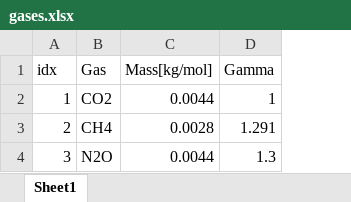
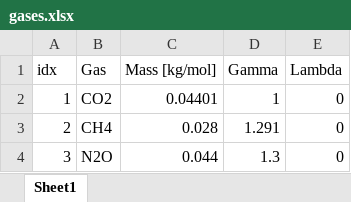
Before and after one commit to muzihammer/SNU_FAM, an Excel workbook: data/gases.xlsx, sheet Sheet1, drawn as a sheet; values as stored, in another font and other column widths than the file's, no borders; removed rows and columns are numbered as before the commit, all else as after; the diff names each change by its address in the sheet, - before the commit and + after, or states it on an @@ line.

```diff
--- a/data/gases.xlsx (sheet Sheet1)
+++ b/data/gases.xlsx (sheet Sheet1)
-column C (Mass[kg/mol]), rows 2-4: 0.0044 | 0.0028 | 0.0044
+column C (Mass [kg/mol]), rows 2-4: 0.04401 | 0.028 | 0.044
+column E (Lambda), rows 2-4: all 0
```
Also changed, not shown: data/sites.xlsx, 43 other files.
